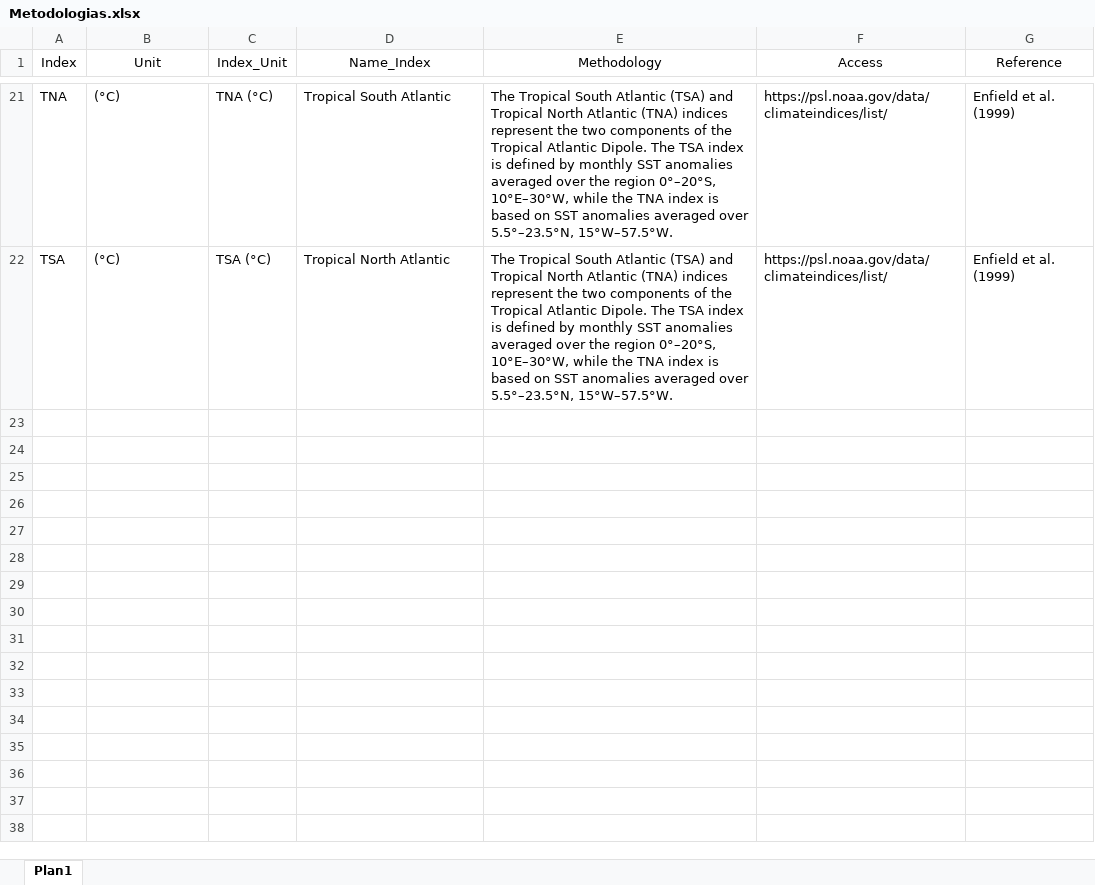
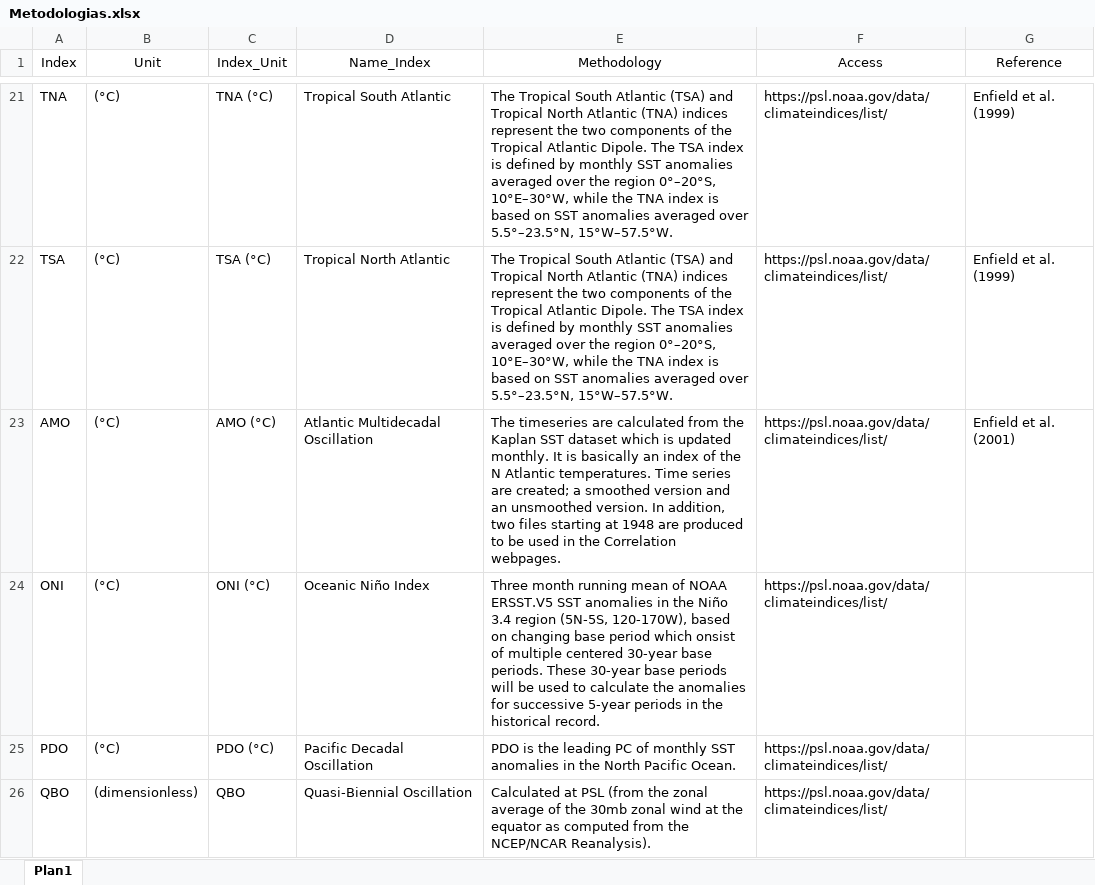
Before and after one commit to geovanecarlos/APP-INDEX, an Excel workbook: Metodologias.xlsx, sheet Plan1, drawn as a sheet; only a part is shown, gaps mark what is left out; values as stored, in another font and other column widths than the file's, no borders; table styles not drawn; the diff names each change by its address in the sheet, - before the commit and + after, or states it on an @@ line.

Commit message:
commit realizado em: 2025-07-28

```diff
--- a/Metodologias.xlsx (sheet Plan1)
+++ b/Metodologias.xlsx (sheet Plan1)
+row 23: AMO | (°C) | AMO (°C) | Atlantic Multidecadal Oscillation | The timeseries are calculated from the Kaplan SST dataset which is updated monthly. It is basically an index of the N Atlantic temperatures. Time series are created; a smoothed version and an unsmoothed version. In addition, two files starting at 1948 are produced to be used in the Correlation webpages. | https://psl.noaa.gov/data/climateindices/list/ | Enfield et al. (2001)
+row 24: ONI | (°C) | ONI (°C) | Oceanic Niño Index | Three month running mean of NOAA ERSST.V5 SST anomalies in the Niño 3.4 region (5N-5S, 120-170W), based on changing base period which onsist of multiple centered 30-year base periods. These 30-year base periods will be used to calculate the anomalies for successive 5-year periods in the historical record. | https://psl.noaa.gov/data/climateindices/list/
+row 25: PDO | (°C) | PDO (°C) | Pacific Decadal Oscillation | PDO is the leading PC of monthly SST anomalies in the North Pacific Ocean. | https://psl.noaa.gov/data/climateindices/list/
+row 26: QBO | (dimensionless) | QBO | Quasi-Biennial Oscillation | Calculated at PSL (from the zonal average of the 30mb zonal wind at the equator as computed from the NCEP/NCAR Reanalysis). | https://psl.noaa.gov/data/climateindices/list/
```
